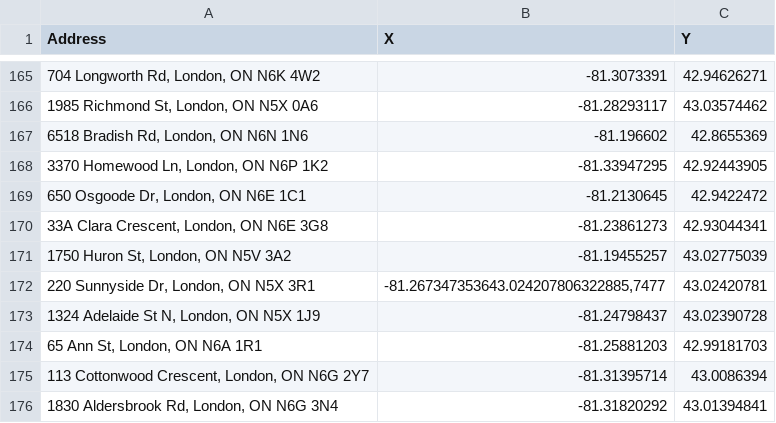
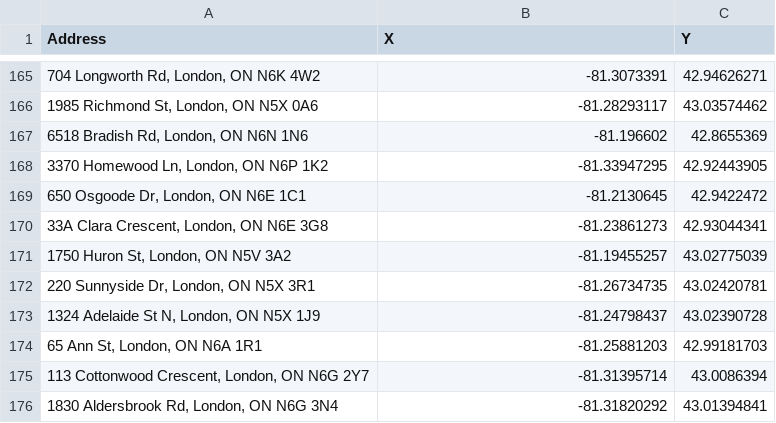
Before and after one commit to nivedabala/explore_london, a CSV file: newParks.csv, drawn as a sheet; only a part is shown, gaps mark what is left out.

Commit message:
quick fix

```diff
--- a/newParks.csv
+++ b/newParks.csv
@@ -171,3 +171,3 @@ Address,X,Y
 "1750 Huron St, London, ON N5V 3A2",-81.19455257,43.02775039
-"220 Sunnyside Dr, London, ON N5X 3R1"," -81.267347353643.024207806322885,7477",43.02420781
+"220 Sunnyside Dr, London, ON N5X 3R1",-81.26734735,43.02420781
 "1324 Adelaide St N, London, ON N5X 1J9",-81.24798437,43.02390728
```
